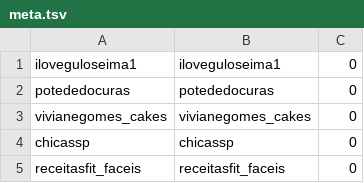
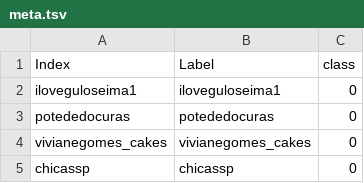
Before and after one commit to FavorMylikes/ai-resources, a TSV file: meta.tsv, drawn as a sheet; only a part is shown; the shorter side is filled out with more unchanged rows; the diff names each change by its address in the sheet, - before the commit and + after, or states it on an @@ line.

Commit message:
init

```diff
--- a/meta.tsv
+++ b/meta.tsv
+row 1: Index | Label | class
```
